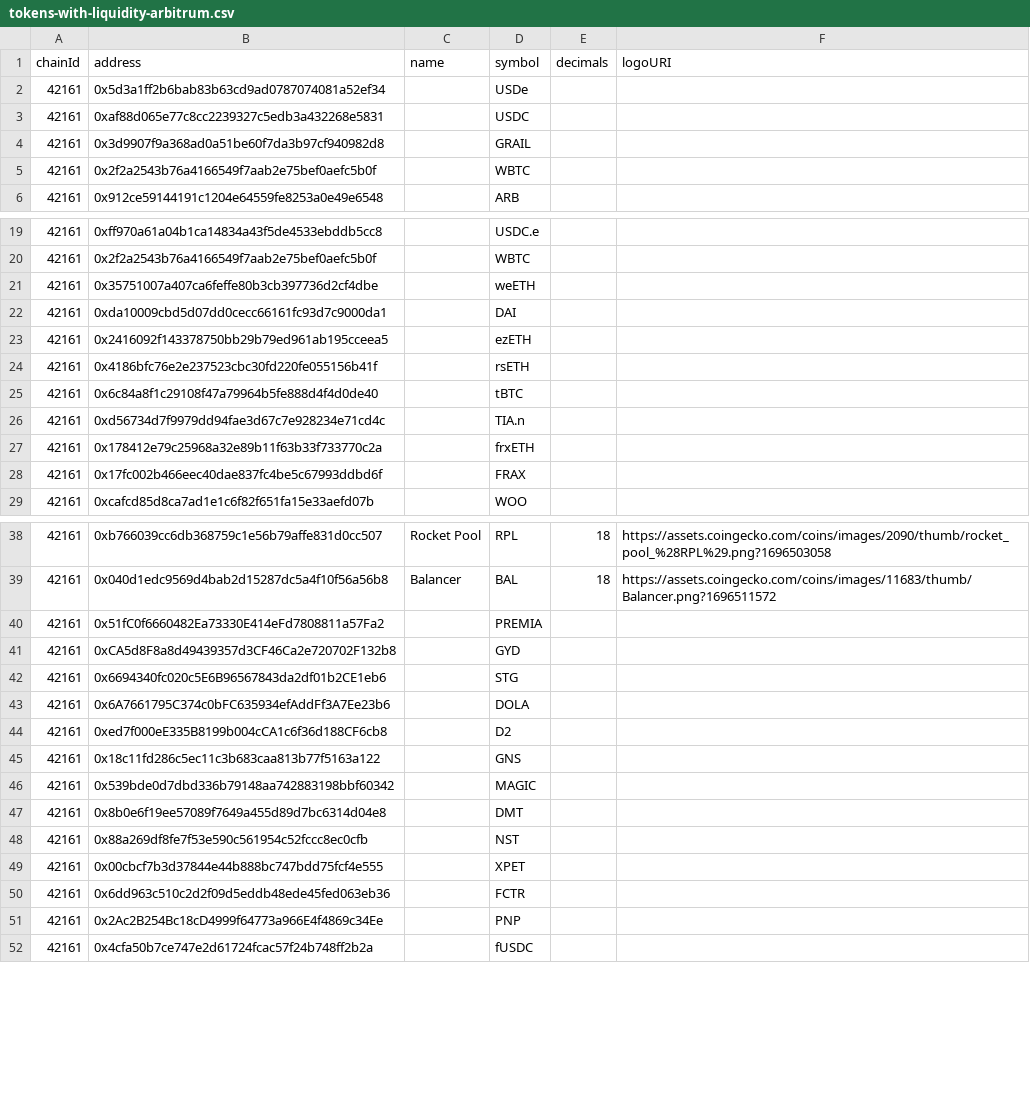
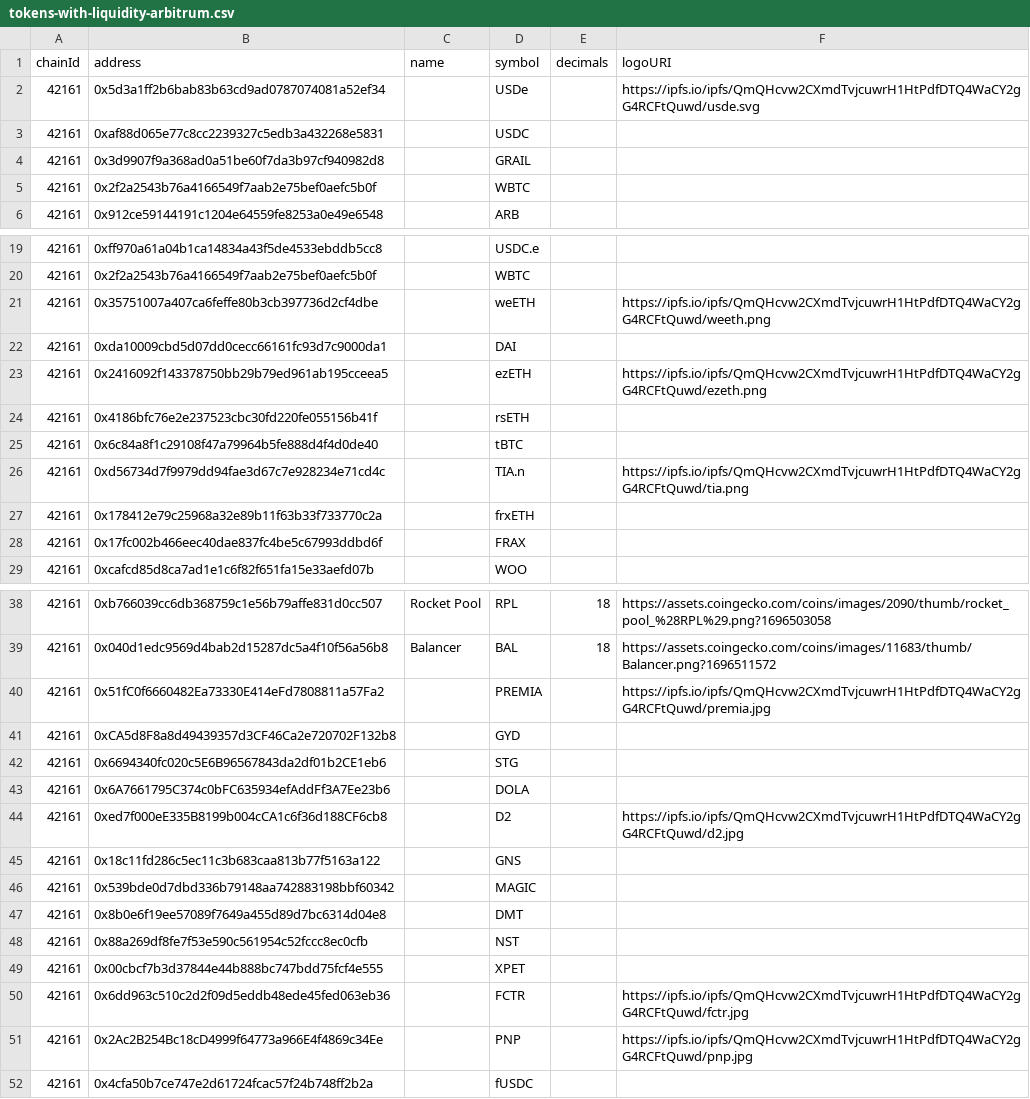
Before and after one commit to cowprotocol/token-lists, a CSV file: src/scripts/arbitrum/tokens-with-liquidity-arbitrum.csv, drawn as a sheet; only a part is shown, gaps mark what is left out; the diff names each change by its address in the sheet, - before the commit and + after, or states it on an @@ line.

Commit message:
Add token images

```diff
--- a/src/scripts/arbitrum/tokens-with-liquidity-arbitrum.csv
+++ b/src/scripts/arbitrum/tokens-with-liquidity-arbitrum.csv
-F2 (logoURI): (empty)
+F2 (logoURI): https://ipfs.io/ipfs/QmQHcvw2CXmdTvjcuwrH1HtPdfDTQ4WaCY2gG4RCFtQuwd/usde.svg
-F21 (logoURI): (empty)
+F21 (logoURI): https://ipfs.io/ipfs/QmQHcvw2CXmdTvjcuwrH1HtPdfDTQ4WaCY2gG4RCFtQuwd/weeth.png
-F23 (logoURI): (empty)
+F23 (logoURI): https://ipfs.io/ipfs/QmQHcvw2CXmdTvjcuwrH1HtPdfDTQ4WaCY2gG4RCFtQuwd/ezeth.png
-F26 (logoURI): (empty)
+F26 (logoURI): https://ipfs.io/ipfs/QmQHcvw2CXmdTvjcuwrH1HtPdfDTQ4WaCY2gG4RCFtQuwd/tia.png
-F40 (logoURI): (empty)
+F40 (logoURI): https://ipfs.io/ipfs/QmQHcvw2CXmdTvjcuwrH1HtPdfDTQ4WaCY2gG4RCFtQuwd/premia.jpg
-F44 (logoURI): (empty)
+F44 (logoURI): https://ipfs.io/ipfs/QmQHcvw2CXmdTvjcuwrH1HtPdfDTQ4WaCY2gG4RCFtQuwd/d2.jpg
-F50 (logoURI): (empty)
+F50 (logoURI): https://ipfs.io/ipfs/QmQHcvw2CXmdTvjcuwrH1HtPdfDTQ4WaCY2gG4RCFtQuwd/fctr.jpg
-F51 (logoURI): (empty)
+F51 (logoURI): https://ipfs.io/ipfs/QmQHcvw2CXmdTvjcuwrH1HtPdfDTQ4WaCY2gG4RCFtQuwd/pnp.jpg
```
